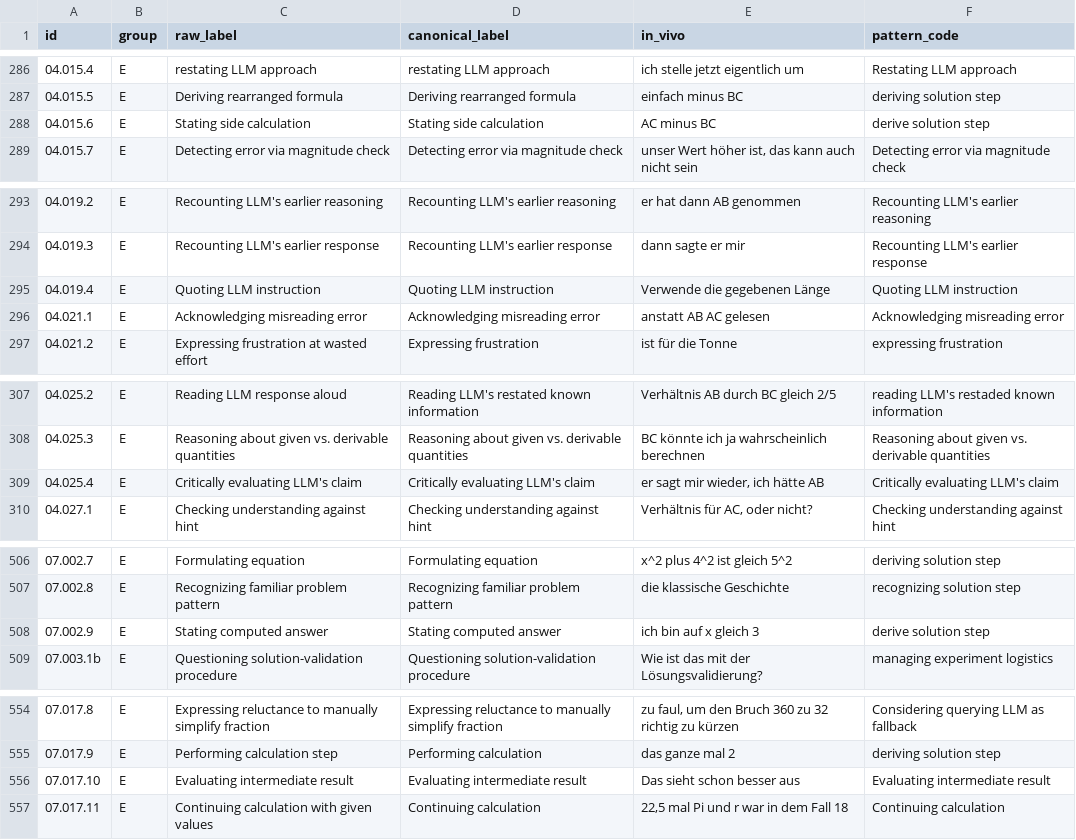
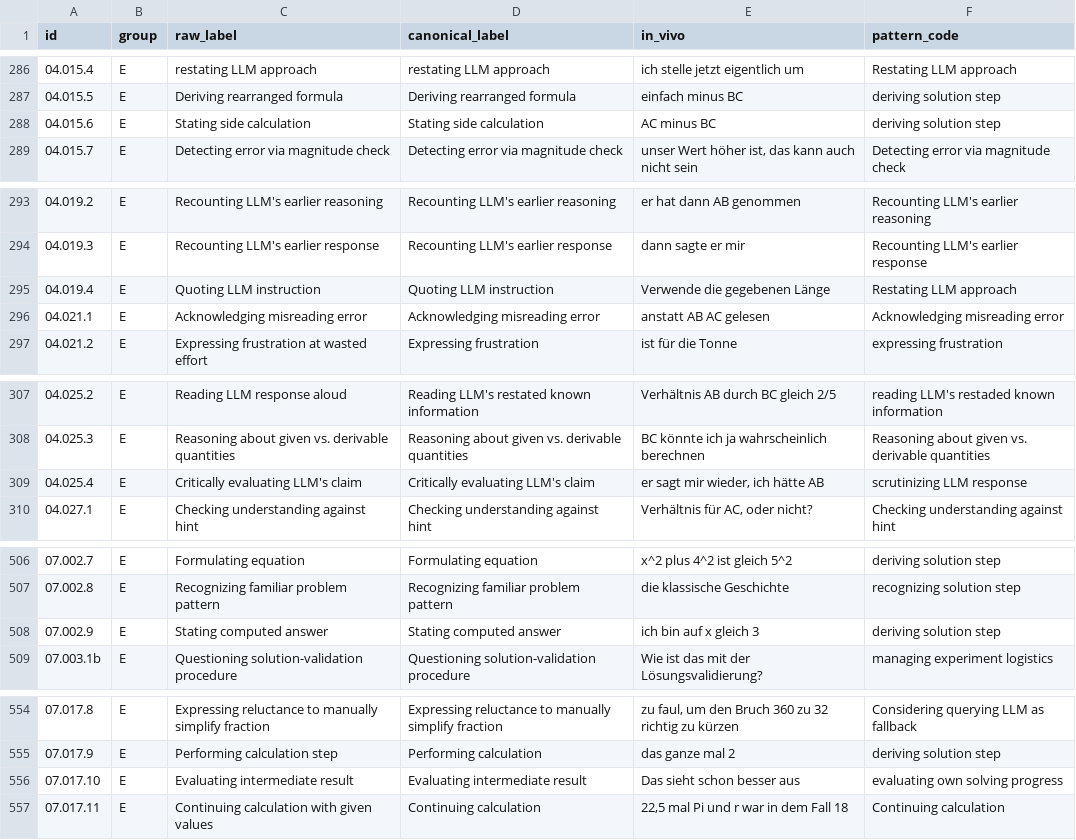
Before and after one commit to nimble-byte/thesis-code, a CSV file: transcripts/codebooks/codebook_v2.csv, drawn as a sheet; only a part is shown, gaps mark what is left out; the diff covers the shown part only.

Commit message:
pattern code "evaluating"

```diff
--- a/transcripts/codebooks/codebook_v2.csv
+++ b/transcripts/codebooks/codebook_v2.csv
@@ -287,3 +287,3 @@ id,group,raw_label,canonical_label,in_vivo,pattern_code
 04.015.5,E,Deriving rearranged formula,Deriving rearranged formula,einfach minus BC,deriving solution step
-04.015.6,E,Stating side calculation,Stating side calculation,AC minus BC,derive solution step
+04.015.6,E,Stating side calculation,Stating side calculation,AC minus BC,deriving solution step
 04.015.7,E,Detecting error via magnitude check,Detecting error via magnitude check,"unser Wert höher ist, das kann auch nicht sein",Detecting error via magnitude check
@@ -294,3 +294,3 @@ id,group,raw_label,canonical_label,in_vivo,pattern_code
 04.019.3,E,Recounting LLM's earlier response,Recounting LLM's earlier response,dann sagte er mir,Recounting LLM's earlier response
-04.019.4,E,Quoting LLM instruction,Quoting LLM instruction,Verwende die gegebenen Länge,Quoting LLM instruction
+04.019.4,E,Quoting LLM instruction,Quoting LLM instruction,Verwende die gegebenen Länge,Restating LLM approach
 04.021.1,E,Acknowledging misreading error,Acknowledging misreading error,anstatt AB AC gelesen,Acknowledging misreading error
@@ -308,3 +308,3 @@ id,group,raw_label,canonical_label,in_vivo,pattern_code
 04.025.3,E,Reasoning about given vs. derivable quantities,Reasoning about given vs. derivable quantities,BC könnte ich ja wahrscheinlich berechnen,Reasoning about given vs. derivable quantities
-04.025.4,E,Critically evaluating LLM's claim,Critically evaluating LLM's claim,"er sagt mir wieder, ich hätte AB",Critically evaluating LLM's claim
+04.025.4,E,Critically evaluating LLM's claim,Critically evaluating LLM's claim,"er sagt mir wieder, ich hätte AB",scrutinizing LLM response
 04.027.1,E,Checking understanding against hint,Checking understanding against hint,"Verhältnis für AC, oder nicht?",Checking understanding against hint
@@ -507,3 +507,3 @@ id,group,raw_label,canonical_label,in_vivo,pattern_code
 07.002.8,E,Recognizing familiar problem pattern,Recognizing familiar problem pattern,die klassische Geschichte,recognizing solution step
-07.002.9,E,Stating computed answer,Stating computed answer,ich bin auf x gleich 3,derive solution step
+07.002.9,E,Stating computed answer,Stating computed answer,ich bin auf x gleich 3,deriving solution step
 07.003.1b,E,Questioning solution-validation procedure,Questioning solution-validation procedure,Wie ist das mit der Lösungsvalidierung?,managing experiment logistics
@@ -555,3 +555,3 @@ id,group,raw_label,canonical_label,in_vivo,pattern_code
 07.017.9,E,Performing calculation step,Performing calculation,das ganze mal 2,deriving solution step
-07.017.10,E,Evaluating intermediate result,Evaluating intermediate result,Das sieht schon besser aus,Evaluating intermediate result
+07.017.10,E,Evaluating intermediate result,Evaluating intermediate result,Das sieht schon besser aus,evaluating own solving progress
 07.017.11,E,Continuing calculation with given values,Continuing calculation,"22,5 mal Pi und r war in dem Fall 18",Continuing calculation
```
Also changed, not shown: 25 edited cells elsewhere in this file, 1 other file.
